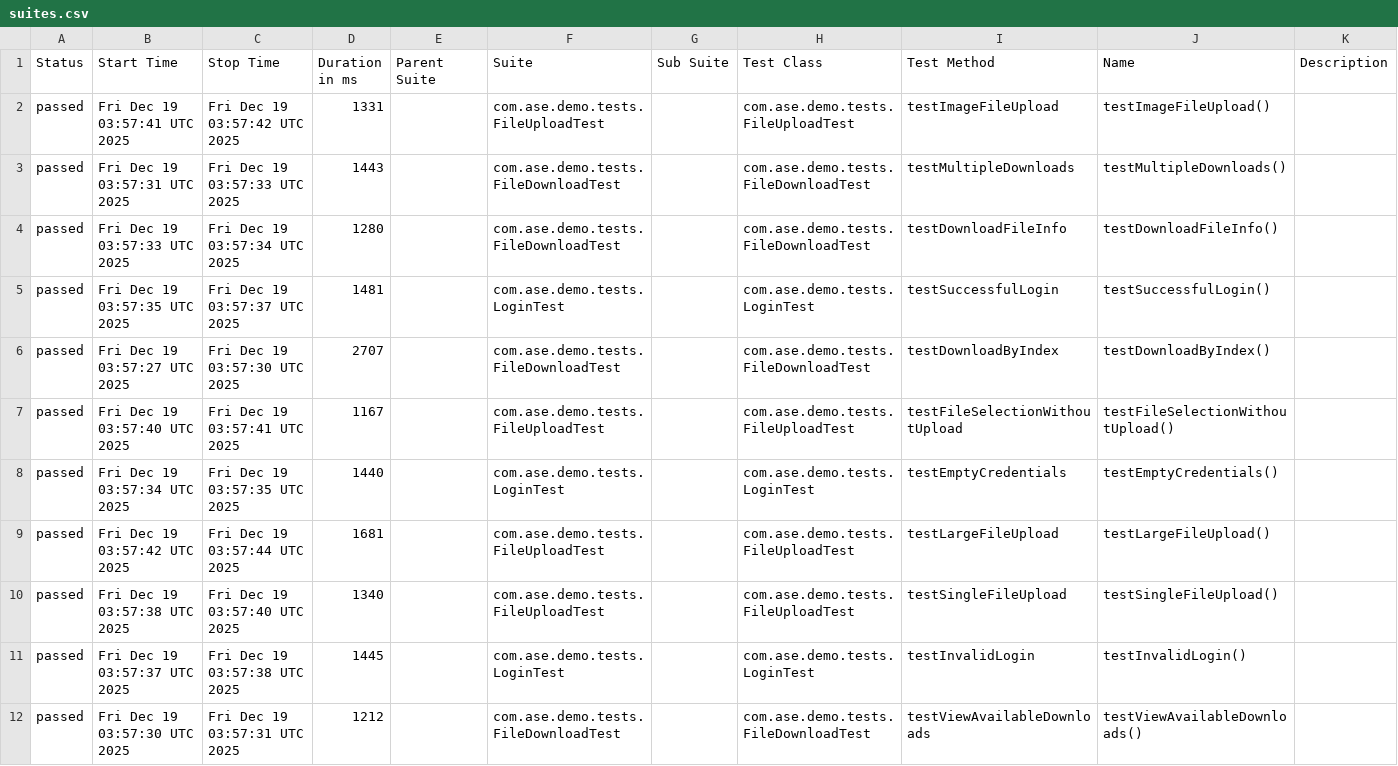
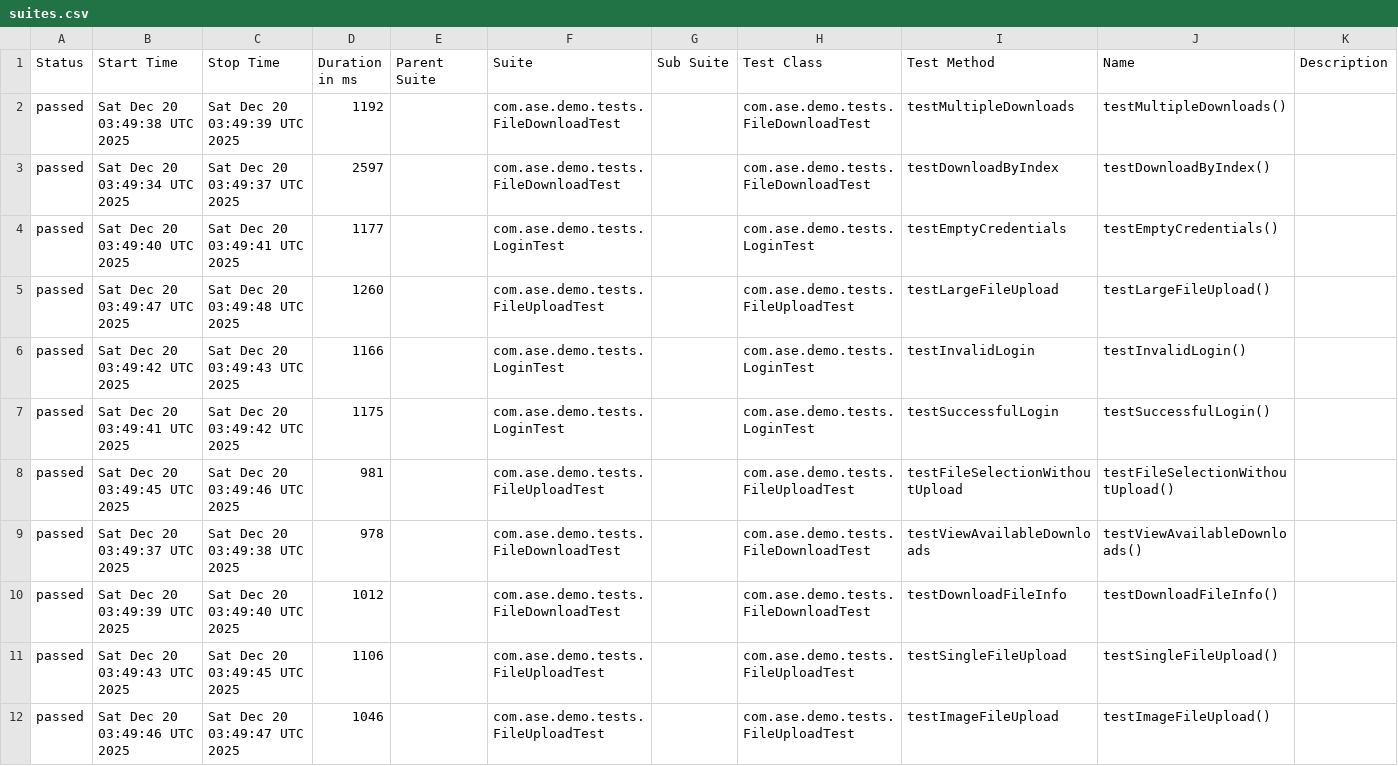
Before and after one commit to Agile-Software-Engineering-25/demo-system-test, a CSV file: full/data/suites.csv, drawn as a sheet.

```diff
--- a/full/data/suites.csv
+++ b/full/data/suites.csv
@@ -1,12 +1,12 @@
 "Status","Start Time","Stop Time","Duration in ms","Parent Suite","Suite","Sub Suite","Test Class","Test Method","Name","Description"
-"passed","Fri Dec 19 03:57:41 UTC 2025","Fri Dec 19 03:57:42 UTC 2025","1331","","com.ase.demo.tests.FileUploadTest","","com.ase.demo.tests.FileUploadTest","testImageFileUpload","testImageFileUpload()",""
-"passed","Fri Dec 19 03:57:31 UTC 2025","Fri Dec 19 03:57:33 UTC 2025","1443","","com.ase.demo.tests.FileDownloadTest","","com.ase.demo.tests.FileDownloadTest","testMultipleDownloads","testMultipleDownloads()",""
-"passed","Fri Dec 19 03:57:33 UTC 2025","Fri Dec 19 03:57:34 UTC 2025","1280","","com.ase.demo.tests.FileDownloadTest","","com.ase.demo.tests.FileDownloadTest","testDownloadFileInfo","testDownloadFileInfo()",""
-"passed","Fri Dec 19 03:57:35 UTC 2025","Fri Dec 19 03:57:37 UTC 2025","1481","","com.ase.demo.tests.LoginTest","","com.ase.demo.tests.LoginTest","testSuccessfulLogin","testSuccessfulLogin()",""
-"passed","Fri Dec 19 03:57:27 UTC 2025","Fri Dec 19 03:57:30 UTC 2025","2707","","com.ase.demo.tests.FileDownloadTest","","com.ase.demo.tests.FileDownloadTest","testDownloadByIndex","testDownloadByIndex()",""
-"passed","Fri Dec 19 03:57:40 UTC 2025","Fri Dec 19 03:57:41 UTC 2025","1167","","com.ase.demo.tests.FileUploadTest","","com.ase.demo.tests.FileUploadTest","testFileSelectionWithoutUpload","testFileSelectionWithoutUpload()",""
-"passed","Fri Dec 19 03:57:34 UTC 2025","Fri Dec 19 03:57:35 UTC 2025","1440","","com.ase.demo.tests.LoginTest","","com.ase.demo.tests.LoginTest","testEmptyCredentials","testEmptyCredentials()",""
-"passed","Fri Dec 19 03:57:42 UTC 2025","Fri Dec 19 03:57:44 UTC 2025","1681","","com.ase.demo.tests.FileUploadTest","","com.ase.demo.tests.FileUploadTest","testLargeFileUpload","testLargeFileUpload()",""
-"passed","Fri Dec 19 03:57:38 UTC 2025","Fri Dec 19 03:57:40 UTC 2025","1340","","com.ase.demo.tests.FileUploadTest","","com.ase.demo.tests.FileUploadTest","testSingleFileUpload","testSingleFileUpload()",""
-"passed","Fri Dec 19 03:57:37 UTC 2025","Fri Dec 19 03:57:38 UTC 2025","1445","","com.ase.demo.tests.LoginTest","","com.ase.demo.tests.LoginTest","testInvalidLogin","testInvalidLogin()",""
-"passed","Fri Dec 19 03:57:30 UTC 2025","Fri Dec 19 03:57:31 UTC 2025","1212","","com.ase.demo.tests.FileDownloadTest","","com.ase.demo.tests.FileDownloadTest","testViewAvailableDownloads","testViewAvailableDownloads()",""
+"passed","Sat Dec 20 03:49:38 UTC 2025","Sat Dec 20 03:49:39 UTC 2025","1192","","com.ase.demo.tests.FileDownloadTest","","com.ase.demo.tests.FileDownloadTest","testMultipleDownloads","testMultipleDownloads()",""
+"passed","Sat Dec 20 03:49:34 UTC 2025","Sat Dec 20 03:49:37 UTC 2025","2597","","com.ase.demo.tests.FileDownloadTest","","com.ase.demo.tests.FileDownloadTest","testDownloadByIndex","testDownloadByIndex()",""
+"passed","Sat Dec 20 03:49:40 UTC 2025","Sat Dec 20 03:49:41 UTC 2025","1177","","com.ase.demo.tests.LoginTest","","com.ase.demo.tests.LoginTest","testEmptyCredentials","testEmptyCredentials()",""
+"passed","Sat Dec 20 03:49:47 UTC 2025","Sat Dec 20 03:49:48 UTC 2025","1260","","com.ase.demo.tests.FileUploadTest","","com.ase.demo.tests.FileUploadTest","testLargeFileUpload","testLargeFileUpload()",""
+"passed","Sat Dec 20 03:49:42 UTC 2025","Sat Dec 20 03:49:43 UTC 2025","1166","","com.ase.demo.tests.LoginTest","","com.ase.demo.tests.LoginTest","testInvalidLogin","testInvalidLogin()",""
+"passed","Sat Dec 20 03:49:41 UTC 2025","Sat Dec 20 03:49:42 UTC 2025","1175","","com.ase.demo.tests.LoginTest","","com.ase.demo.tests.LoginTest","testSuccessfulLogin","testSuccessfulLogin()",""
+"passed","Sat Dec 20 03:49:45 UTC 2025","Sat Dec 20 03:49:46 UTC 2025","981","","com.ase.demo.tests.FileUploadTest","","com.ase.demo.tests.FileUploadTest","testFileSelectionWithoutUpload","testFileSelectionWithoutUpload()",""
+"passed","Sat Dec 20 03:49:37 UTC 2025","Sat Dec 20 03:49:38 UTC 2025","978","","com.ase.demo.tests.FileDownloadTest","","com.ase.demo.tests.FileDownloadTest","testViewAvailableDownloads","testViewAvailableDownloads()",""
+"passed","Sat Dec 20 03:49:39 UTC 2025","Sat Dec 20 03:49:40 UTC 2025","1012","","com.ase.demo.tests.FileDownloadTest","","com.ase.demo.tests.FileDownloadTest","testDownloadFileInfo","testDownloadFileInfo()",""
+"passed","Sat Dec 20 03:49:43 UTC 2025","Sat Dec 20 03:49:45 UTC 2025","1106","","com.ase.demo.tests.FileUploadTest","","com.ase.demo.tests.FileUploadTest","testSingleFileUpload","testSingleFileUpload()",""
+"passed","Sat Dec 20 03:49:46 UTC 2025","Sat Dec 20 03:49:47 UTC 2025","1046","","com.ase.demo.tests.FileUploadTest","","com.ase.demo.tests.FileUploadTest","testImageFileUpload","testImageFileUpload()",""
```
Also changed, not shown: 36 other files.
